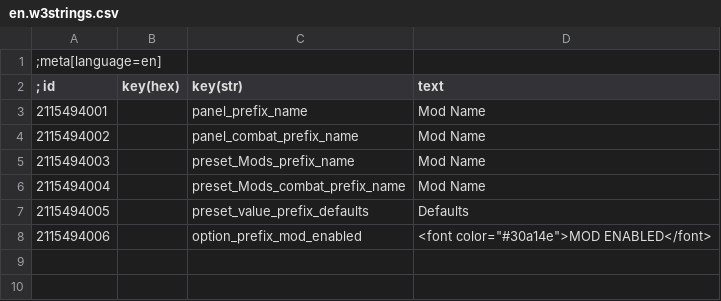
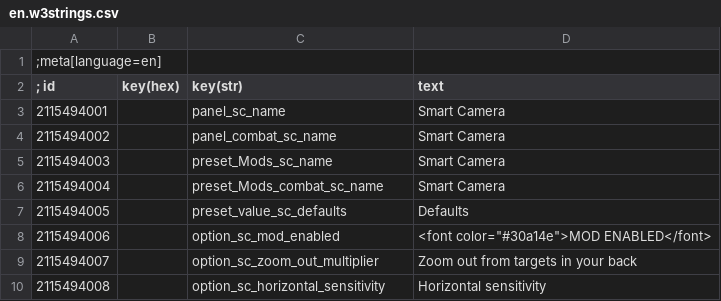
Before and after one commit to Aelto/tw3-smart-camera, a CSV file: strings/en.w3strings.csv, drawn as a sheet.

```diff
--- a/strings/en.w3strings.csv
+++ b/strings/en.w3strings.csv
@@ -2,7 +2,9 @@
 ; id      |key(hex)|key(str)| text
-2115494001|        |panel_prefix_name|Mod Name
-2115494002|        |panel_combat_prefix_name|Mod Name
-2115494003|        |preset_Mods_prefix_name|Mod Name
-2115494004|        |preset_Mods_combat_prefix_name|Mod Name
-2115494005|        |preset_value_prefix_defaults|Defaults
-2115494006|        |option_prefix_mod_enabled|<font color="#30a14e">MOD ENABLED</font>
+2115494001|        |panel_sc_name|Smart Camera
+2115494002|        |panel_combat_sc_name|Smart Camera
+2115494003|        |preset_Mods_sc_name|Smart Camera
+2115494004|        |preset_Mods_combat_sc_name|Smart Camera
+2115494005|        |preset_value_sc_defaults|Defaults
+2115494006|        |option_sc_mod_enabled|<font color="#30a14e">MOD ENABLED</font>
+2115494007|        |option_sc_zoom_out_multiplier|Zoom out from targets in your back
+2115494008|        |option_sc_horizontal_sensitivity|Horizontal sensitivity
```
Also changed, not shown: 24 other files.
